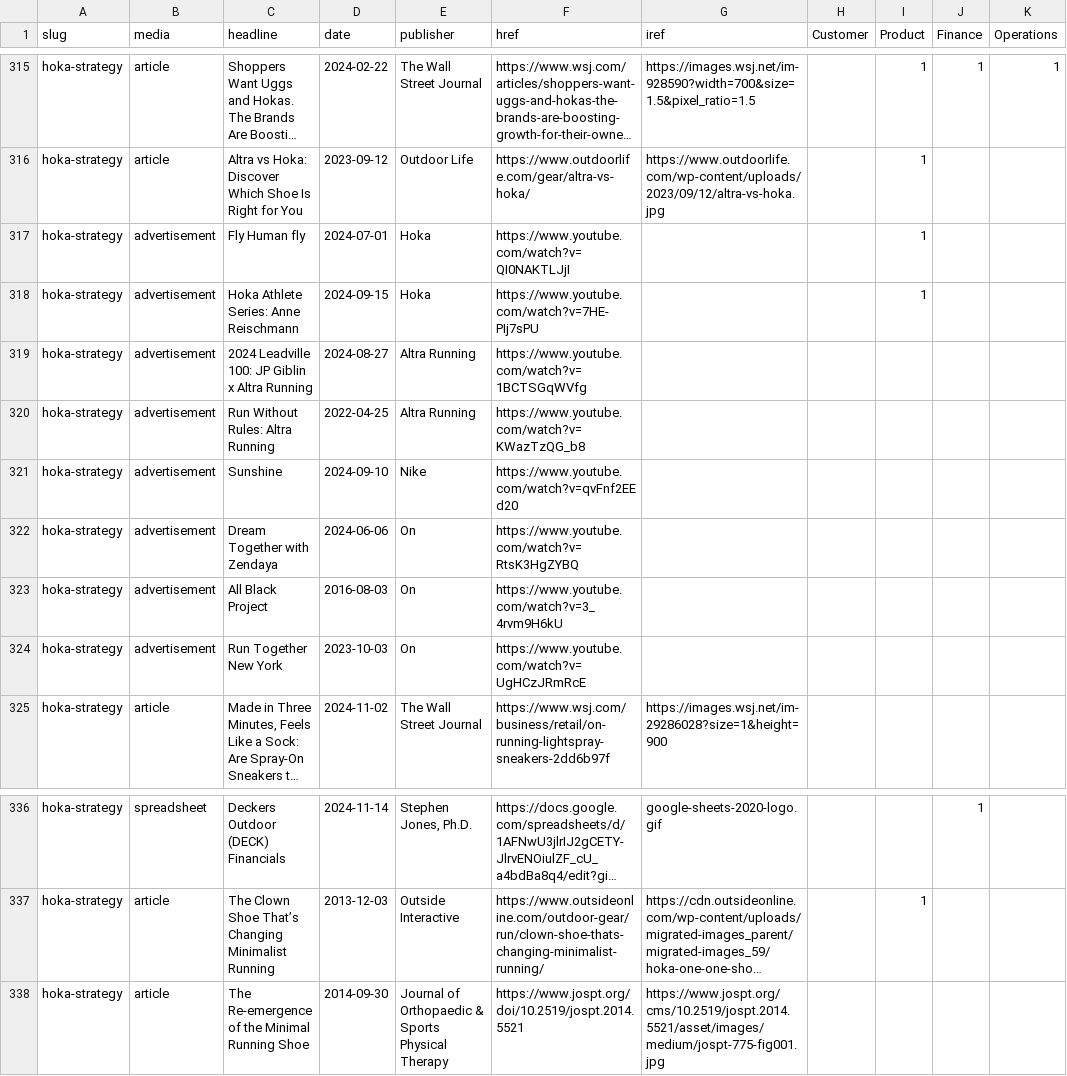
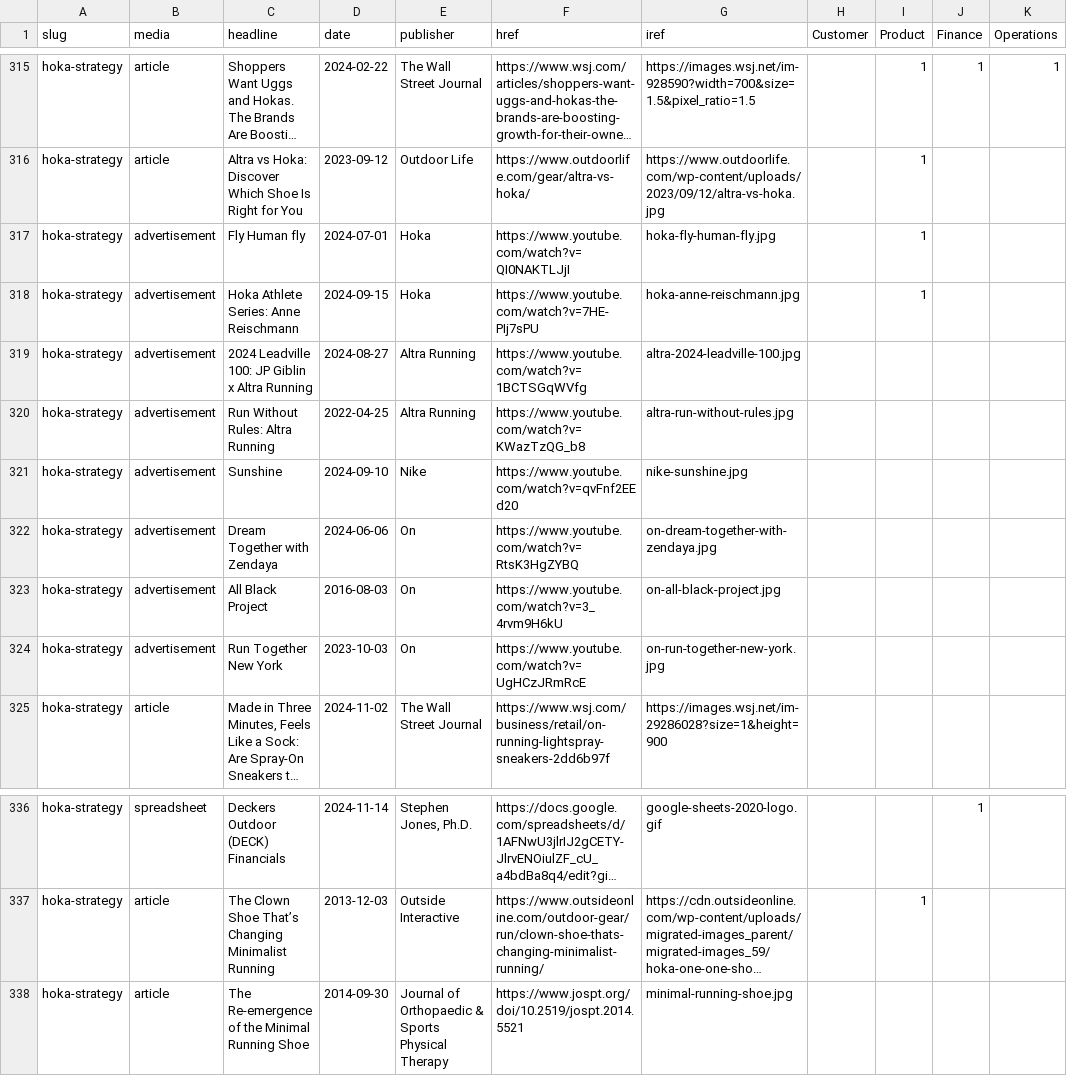
Before and after one commit to stephen-l-jones/stephen-l-jones.github.io, a CSV file: src/lib/case-sources.csv, drawn as a sheet; only a part is shown, gaps mark what is left out; long unchanged cells end in …; the diff names each change by its address in the sheet, - before the commit and + after, or states it on an @@ line.

Commit message:
hoka update

```diff
--- a/src/lib/case-sources.csv
+++ b/src/lib/case-sources.csv
-G317 (iref): (empty)
+G317 (iref): hoka-fly-human-fly.jpg
-G318 (iref): (empty)
+G318 (iref): hoka-anne-reischmann.jpg
-G319 (iref): (empty)
+G319 (iref): altra-2024-leadville-100.jpg
-G320 (iref): (empty)
+G320 (iref): altra-run-without-rules.jpg
-G321 (iref): (empty)
+G321 (iref): nike-sunshine.jpg
-G322 (iref): (empty)
+G322 (iref): on-dream-together-with-zendaya.jpg
-G323 (iref): (empty)
+G323 (iref): on-all-black-project.jpg
-G324 (iref): (empty)
+G324 (iref): on-run-together-new-york.jpg
-G338 (iref): https://www.jospt.org/cms/10.2519/jospt.2014.5521/asset/images/medium/jospt-775-fig001.jpg
+G338 (iref): minimal-running-shoe.jpg
```
Also changed, not shown: 2 other files.
